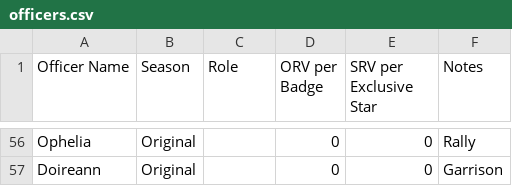
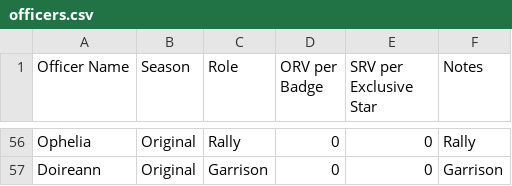
Before and after one commit to rogerangliss-byte/KoW-Companion, a CSV file: officers.csv, drawn as a sheet; only a part is shown, gaps mark what is left out; the diff covers the shown part only; the diff names each change by its address in the sheet, - before the commit and + after, or states it on an @@ line.

```diff
--- a/officers.csv
+++ b/officers.csv
-C56 (Role): (empty)
+C56 (Role): Rally
-C57 (Role): (empty)
+C57 (Role): Garrison
```
Also changed, not shown: 54 edited cells elsewhere in this file, 3 other files.
